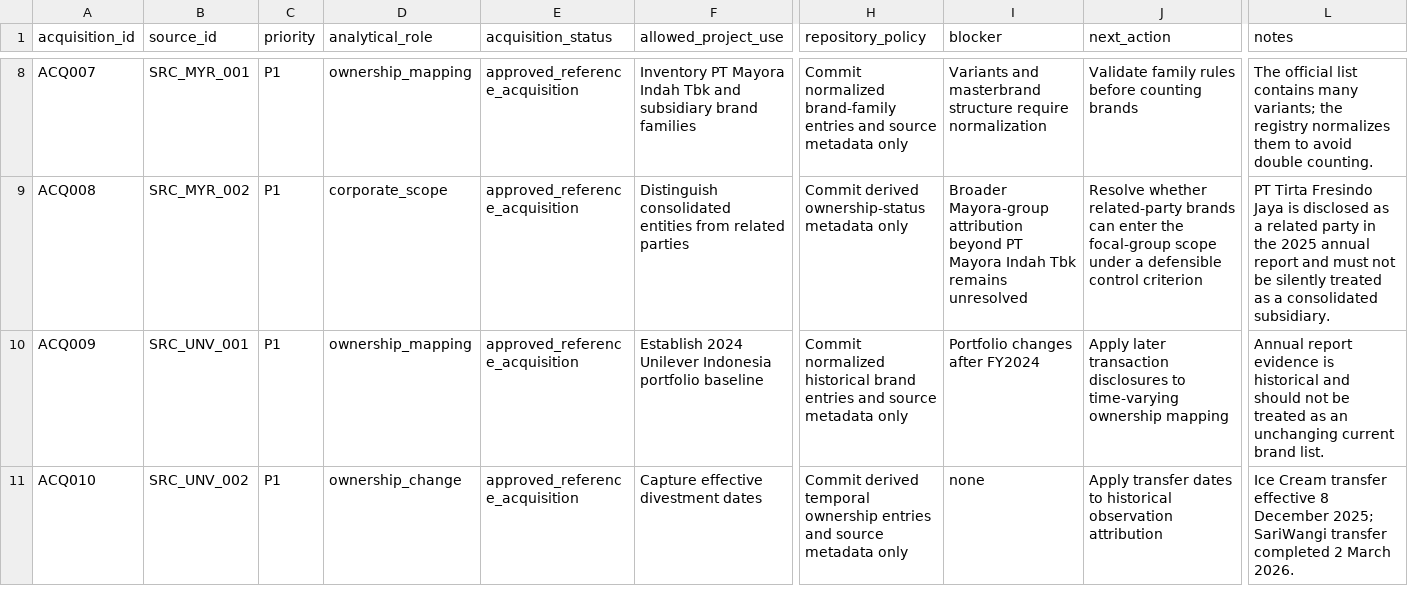
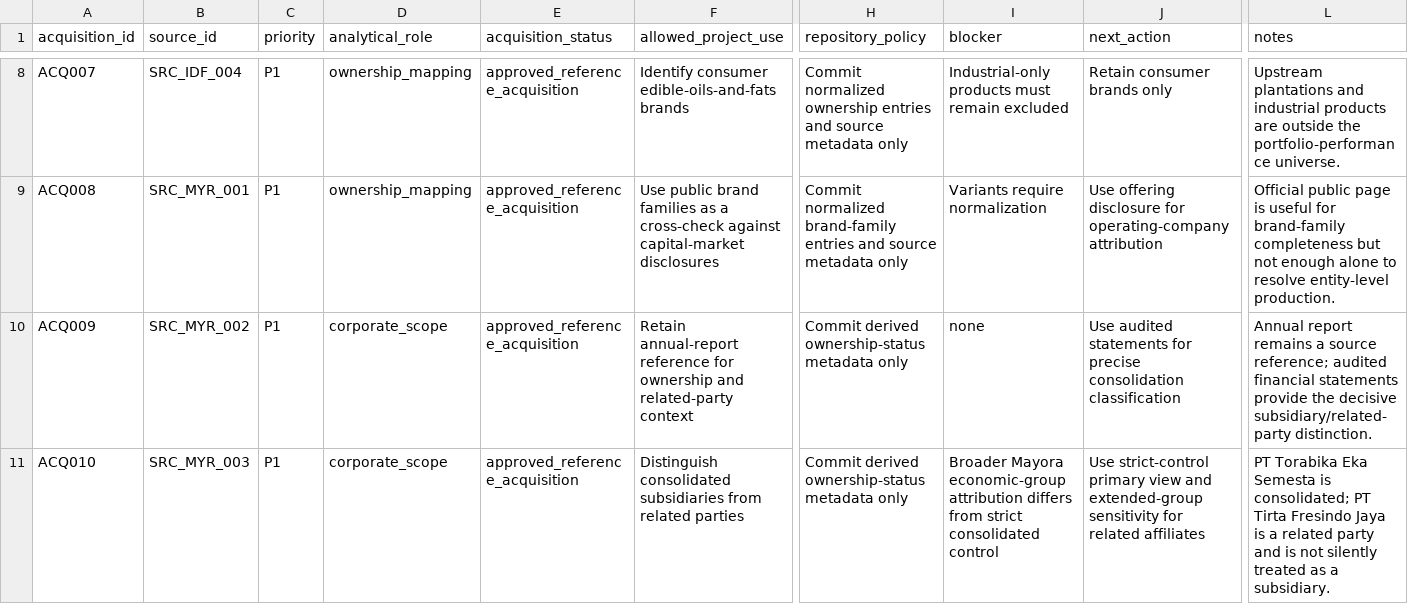
Before and after one commit to Ronaldo-spec/indonesia-fmcg-brand-portfolio-analysis, a CSV file: metadata/acquisition_registry.csv, drawn as a sheet; only a part is shown, gaps mark what is left out; the diff covers the shown part only; the diff names each change by its address in the sheet, - before the commit and + after, or states it on an @@ line.

Commit message:
Update source acquisition decisions

```diff
--- a/metadata/acquisition_registry.csv
+++ b/metadata/acquisition_registry.csv
-B8 (source_id): SRC_MYR_001
+B8 (source_id): SRC_IDF_004
-F8 (allowed_project_use): Inventory PT Mayora Indah Tbk and subsidiary brand families
+F8 (allowed_project_use): Identify consumer edible-oils-and-fats brands
-H8 (repository_policy): Commit normalized brand-family entries and…
+H8 (repository_policy): Commit normalized ownership entries and…
-I8 (blocker): Variants and masterbrand structure require normalization
+I8 (blocker): Industrial-only products must remain excluded
-J8 (next_action): Validate family rules before counting brands
+J8 (next_action): Retain consumer brands only
-L8 (notes): The official list contains many variants; the registry normalizes them to avoid double counting.
+L8 (notes): Upstream plantations and industrial products are outside the portfolio-performance universe.
-B9 (source_id): SRC_MYR_002
+B9 (source_id): SRC_MYR_001
-D9 (analytical_role): corporate_scope
+D9 (analytical_role): ownership_mapping
-F9 (allowed_project_use): Distinguish consolidated entities from related parties
+F9 (allowed_project_use): Use public brand families as a cross-check against capital-market disclosures
-H9 (repository_policy): Commit derived ownership-status metadata only
+H9 (repository_policy): Commit normalized brand-family entries and source metadata only
-I9 (blocker): Broader Mayora-group attribution beyond PT Mayora Indah Tbk remains unresolved
+I9 (blocker): Variants require normalization
-J9 (next_action): Resolve whether related-party brands can enter the focal-group scope under a defensible control criterion
+J9 (next_action): Use offering disclosure for operating-company attribution
-L9 (notes): PT Tirta Fresindo Jaya is disclosed as a related party in the 2025 annual report and must not be silently treated as a consolidated subsidiary.
+L9 (notes): Official public page is useful for brand-family completeness but not enough alone to resolve entity-level production.
-B10 (source_id): SRC_UNV_001
+B10 (source_id): SRC_MYR_002
-D10 (analytical_role): ownership_mapping
+D10 (analytical_role): corporate_scope
-F10 (allowed_project_use): Establish 2024 Unilever Indonesia portfolio baseline
+F10 (allowed_project_use): Retain annual-report reference for ownership and related-party context
-H10 (repository_policy): Commit normalized historical brand entries and source metadata only
+H10 (repository_policy): Commit derived ownership-status metadata only
-I10 (blocker): Portfolio changes after FY2024
+I10 (blocker): none
-J10 (next_action): Apply later transaction disclosures to time-varying ownership mapping
+J10 (next_action): Use audited statements for precise consolidation classification
-L10 (notes): Annual report evidence is historical and should not be treated as an unchanging current brand list.
+L10 (notes): Annual report remains a source reference; audited financial statements provide the decisive subsidiary/related-party distinction.
-B11 (source_id): SRC_UNV_002
+B11 (source_id): SRC_MYR_003
-D11 (analytical_role): ownership_change
+D11 (analytical_role): corporate_scope
-F11 (allowed_project_use): Capture effective divestment dates
+F11 (allowed_project_use): Distinguish consolidated subsidiaries from related parties
-H11 (repository_policy): Commit derived temporal ownership entries and source metadata only
+H11 (repository_policy): Commit derived ownership-status metadata only
-I11 (blocker): none
+I11 (blocker): Broader Mayora economic-group attribution differs from strict consolidated control
-J11 (next_action): Apply transfer dates to historical observation attribution
+J11 (next_action): Use strict-control primary view and extended-group sensitivity for related affiliates
-L11 (notes): Ice Cream transfer effective 8 December 2025; SariWangi transfer completed 2 March 2026.
+L11 (notes): PT Torabika Eka Semesta is consolidated; PT Tirta Fresindo Jaya is a related party and is not silently treated as a subsidiary.
```
Also changed, not shown: 5 added rows and 64 edited cells elsewhere in this file.
